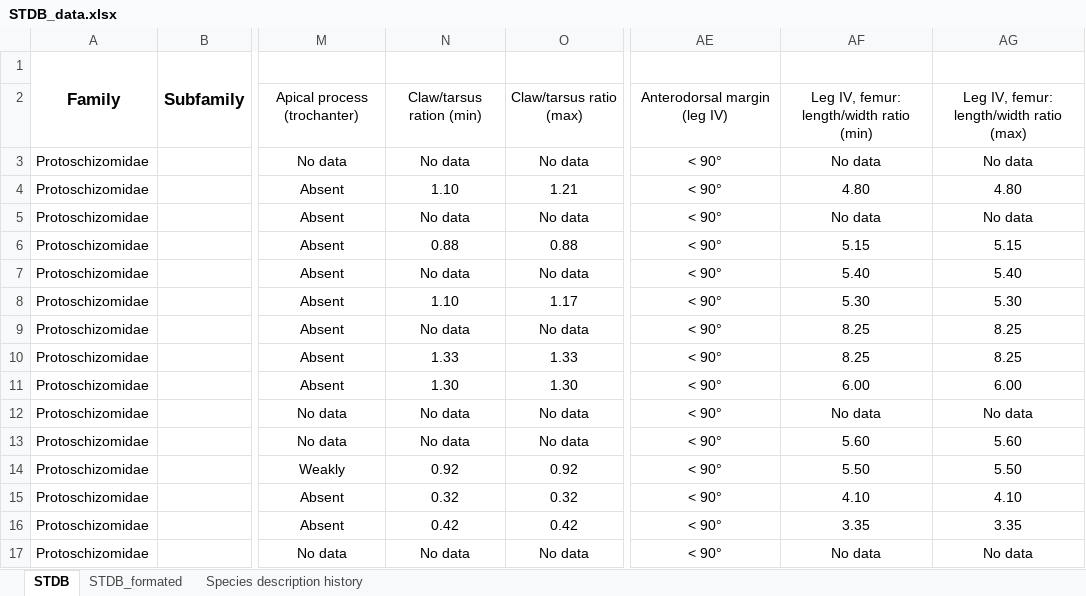
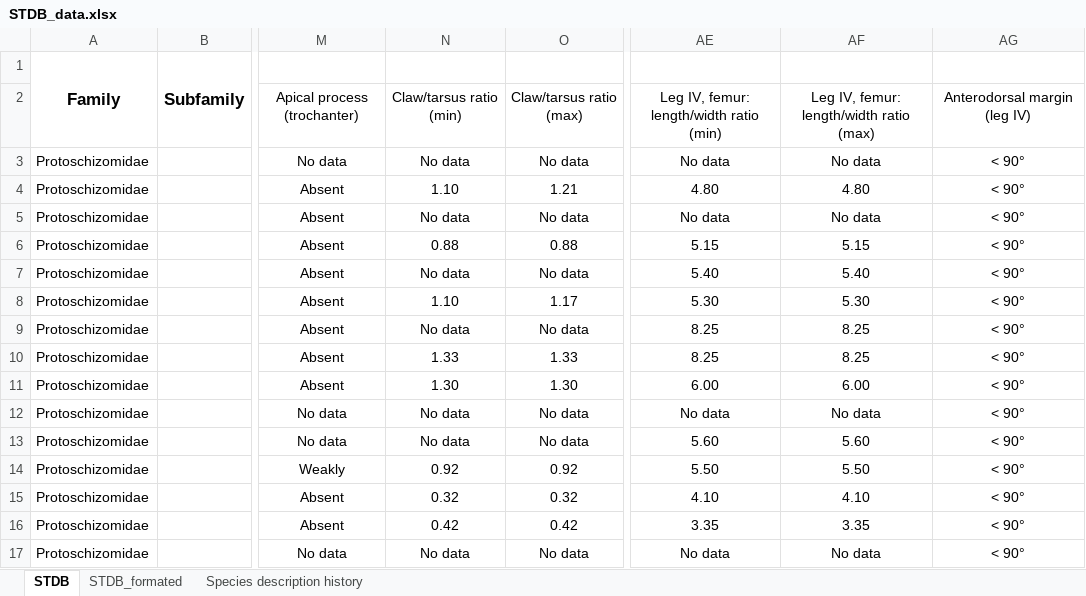
Before and after one commit to willgearty/Schizomida, an Excel workbook: data/STDB_data.xlsx, sheet STDB, drawn as a sheet; only a part is shown, gaps mark what is left out; values as stored, in another font and other column widths than the file's, no borders; conditional formats not drawn; the diff covers the shown part only; the diff names each change by its address in the sheet, - before the commit and + after, or states it on an @@ line.

Commit message:
Update data

```diff
--- a/data/STDB_data.xlsx (sheet STDB)
+++ b/data/STDB_data.xlsx (sheet STDB)
-N2: Claw/tarsus ration (min)
+N2: Claw/tarsus ratio (min)
-AE2: Anterodorsal margin (leg IV)
+AE2: Leg IV, femur: length/width ratio (min)
-AF2: Leg IV, femur: length/width ratio (min)
+AF2: Leg IV, femur: length/width ratio (max)
-AG2: Leg IV, femur: length/width ratio (max)
+AG2: Anterodorsal margin (leg IV)
-AE3: < 90°
+AE3: No data
-AG3: No data
+AG3: < 90°
-AE4: < 90°
+AE4: 4.80
-AG4: 4.80
+AG4: < 90°
-AE5: < 90°
+AE5: No data
-AG5: No data
+AG5: < 90°
-AE6: < 90°
+AE6: 5.15
-AG6: 5.15
+AG6: < 90°
-AE7: < 90°
+AE7: 5.40
-AG7: 5.40
+AG7: < 90°
-AE8: < 90°
+AE8: 5.30
-AG8: 5.30
+AG8: < 90°
-AE9:AE10: < 90°
+AE9:AE10: 8.25
-AG9:AG10: 8.25
+AG9:AG10: < 90°
-AE11: < 90°
+AE11: 6.00
-AG11: 6.00
+AG11: < 90°
-AE12: < 90°
+AE12: No data
-AG12: No data
+AG12: < 90°
-AE13: < 90°
+AE13: 5.60
-AG13: 5.60
+AG13: < 90°
-AE14: < 90°
+AE14: 5.50
-AG14: 5.50
+AG14: < 90°
-AE15: < 90°
+AE15: 4.10
-AG15: 4.10
+AG15: < 90°
-AE16: < 90°
+AE16: 3.35
-AG16: 3.35
+AG16: < 90°
-AE17: < 90°
+AE17: No data
-AG17: No data
+AG17: < 90°
```
Also changed, not shown: 1292 edited cells elsewhere in this sheet, 1 other file.
